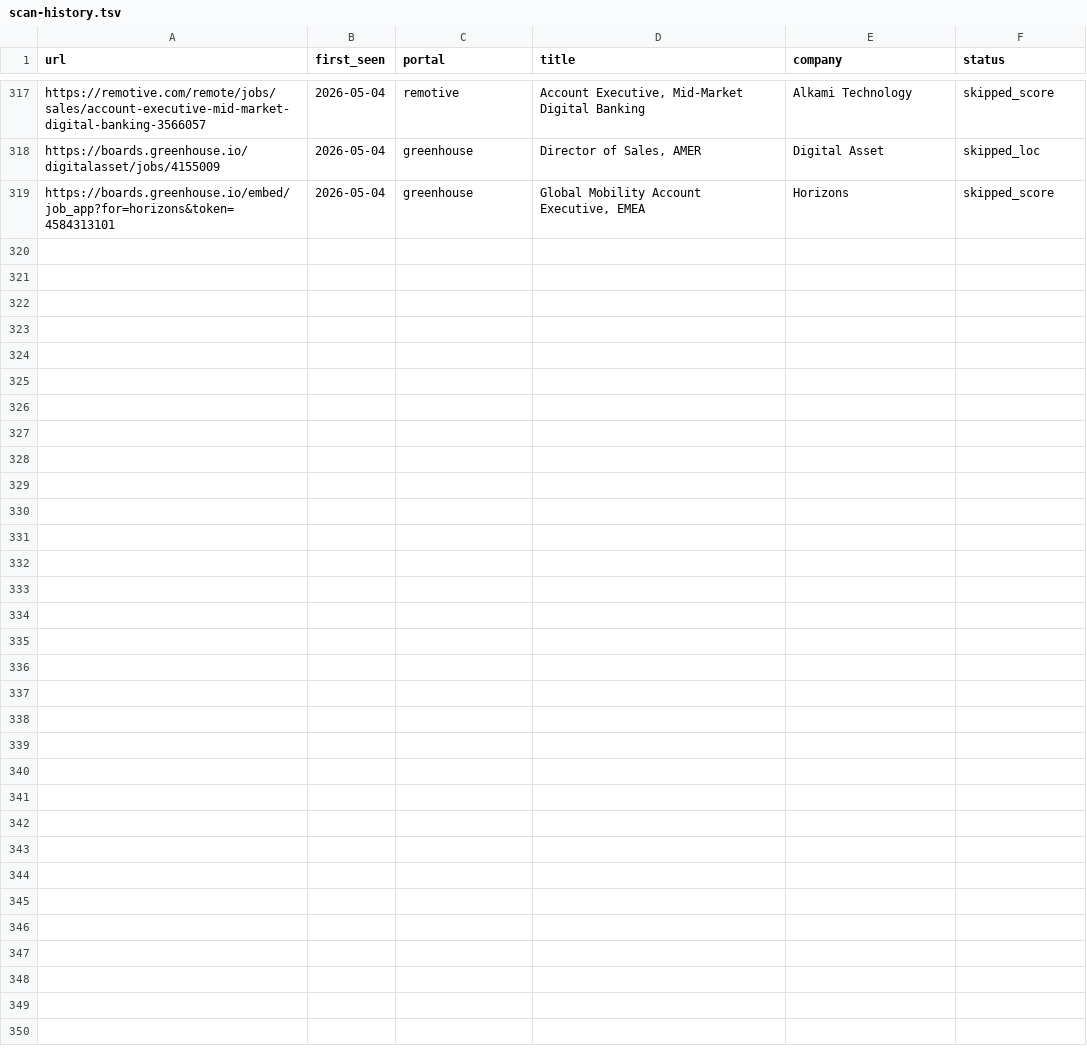
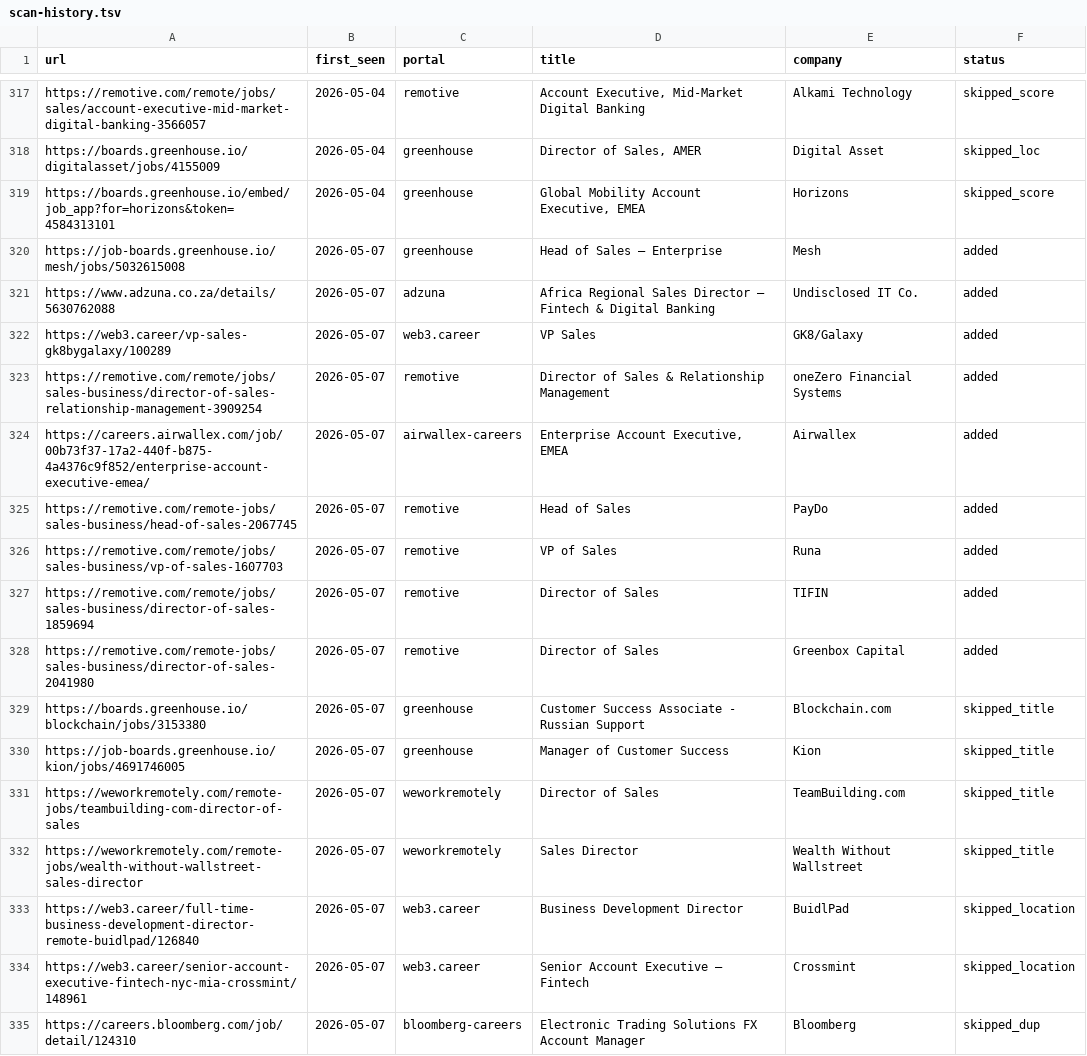
Before and after one commit to Gabangxa/career-ops-santifer, a TSV file: data/scan-history.tsv, drawn as a sheet; only a part is shown, gaps mark what is left out.

```diff
--- a/data/scan-history.tsv
+++ b/data/scan-history.tsv
@@ -319 +319,17 @@ https://boards.greenhouse.io/digitalasset/jobs/4155009	2026-05-04	greenhouse	Dir
 https://boards.greenhouse.io/embed/job_app?for=horizons&token=4584313101	2026-05-04	greenhouse	Global Mobility Account Executive, EMEA	Horizons	skipped_score
+https://job-boards.greenhouse.io/mesh/jobs/5032615008	2026-05-07	greenhouse	Head of Sales – Enterprise	Mesh	added
+https://www.adzuna.co.za/details/5630762088	2026-05-07	adzuna	Africa Regional Sales Director – Fintech & Digital Banking	Undisclosed IT Co.	added
+https://web3.career/vp-sales-gk8bygalaxy/100289	2026-05-07	web3.career	VP Sales	GK8/Galaxy	added
+https://remotive.com/remote/jobs/sales-business/director-of-sales-relationship-management-3909254	2026-05-07	remotive	Director of Sales & Relationship Management	oneZero Financial Systems	added
+https://careers.airwallex.com/job/00b73f37-17a2-440f-b875-4a4376c9f852/enterprise-account-executive-emea/	2026-05-07	airwallex-careers	Enterprise Account Executive, EMEA	Airwallex	added
+https://remotive.com/remote-jobs/sales-business/head-of-sales-2067745	2026-05-07	remotive	Head of Sales	PayDo	added
+https://remotive.com/remote/jobs/sales-business/vp-of-sales-1607703	2026-05-07	remotive	VP of Sales	Runa	added
+https://remotive.com/remote/jobs/sales-business/director-of-sales-1859694	2026-05-07	remotive	Director of Sales	TIFIN	added
+https://remotive.com/remote-jobs/sales-business/director-of-sales-2041980	2026-05-07	remotive	Director of Sales	Greenbox Capital	added
+https://boards.greenhouse.io/blockchain/jobs/3153380	2026-05-07	greenhouse	Customer Success Associate - Russian Support	Blockchain.com	skipped_title
+https://job-boards.greenhouse.io/kion/jobs/4691746005	2026-05-07	greenhouse	Manager of Customer Success	Kion	skipped_title
+https://weworkremotely.com/remote-jobs/teambuilding-com-director-of-sales	2026-05-07	weworkremotely	Director of Sales	TeamBuilding.com	skipped_title
+https://weworkremotely.com/remote-jobs/wealth-without-wallstreet-sales-director	2026-05-07	weworkremotely	Sales Director	Wealth Without Wallstreet	skipped_title
+https://web3.career/full-time-business-development-director-remote-buidlpad/126840	2026-05-07	web3.career	Business Development Director	BuidlPad	skipped_location
+https://web3.career/senior-account-executive-fintech-nyc-mia-crossmint/148961	2026-05-07	web3.career	Senior Account Executive – Fintech	Crossmint	skipped_location
+https://careers.bloomberg.com/job/detail/124310	2026-05-07	bloomberg-careers	Electronic Trading Solutions FX Account Manager	Bloomberg	skipped_dup
```
Also changed, not shown: 2 other files.
